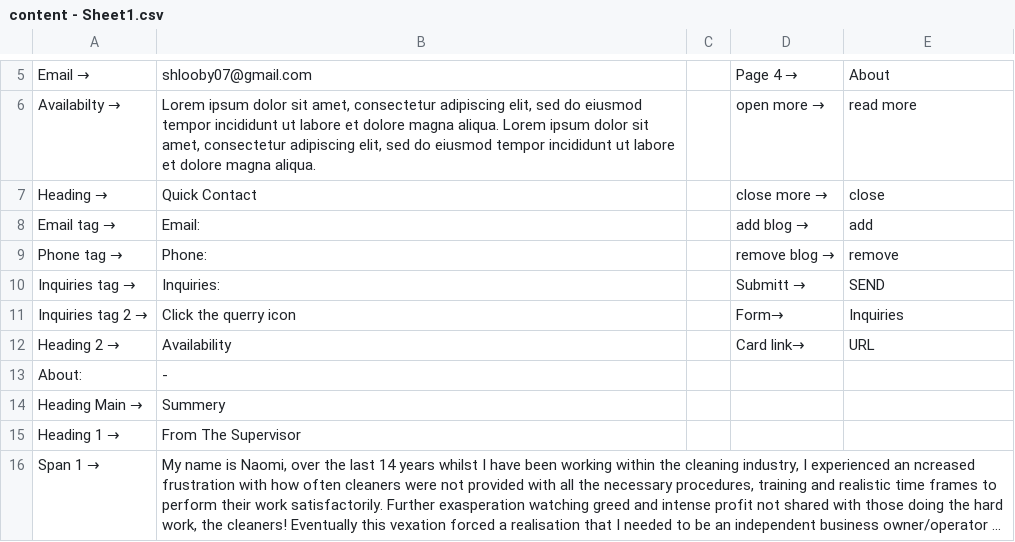
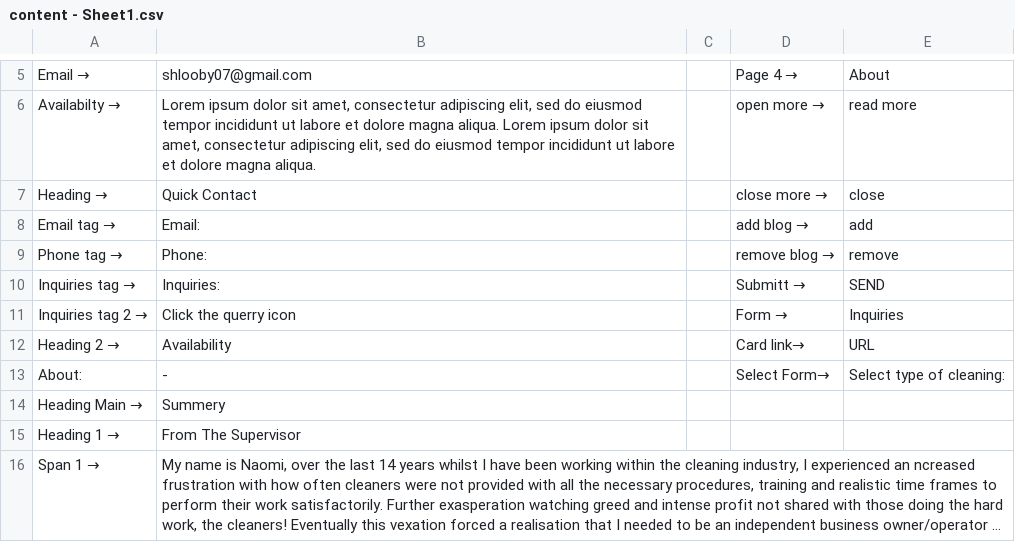
Before and after one commit to sunnysunny77/reactnodecandr, a CSV file: content - Sheet1.csv, drawn as a sheet; only a part is shown, gaps mark what is left out; long unchanged cells end in ….

```diff
--- a/content - Sheet1.csv
+++ b/content - Sheet1.csv
@@ -12,5 +12,5 @@ Phone tag →,Phone:,,remove blog →,remove
 Inquiries tag →,Inquiries:,,Submitt →,SEND
-Inquiries tag 2 →,Click the querry icon,,Form→,Inquiries
+Inquiries tag 2 →,Click the querry icon,,Form →,Inquiries
 Heading 2 →,Availability,,Card link→,URL
-About:,-,,,
+About:,-,,Select Form→,Select type of cleaning:
 Heading Main →,Summery,,,
```
Also changed, not shown: 3 other files.
